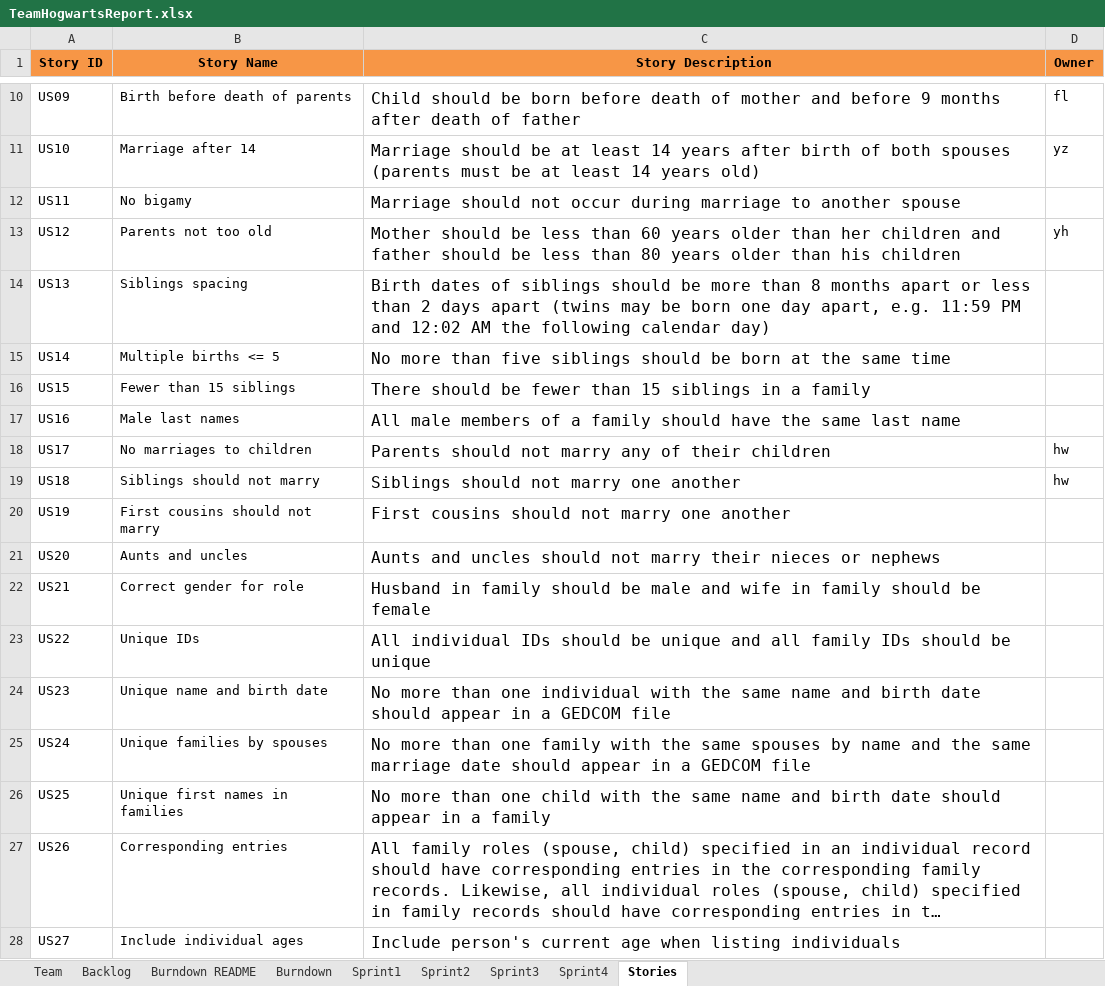
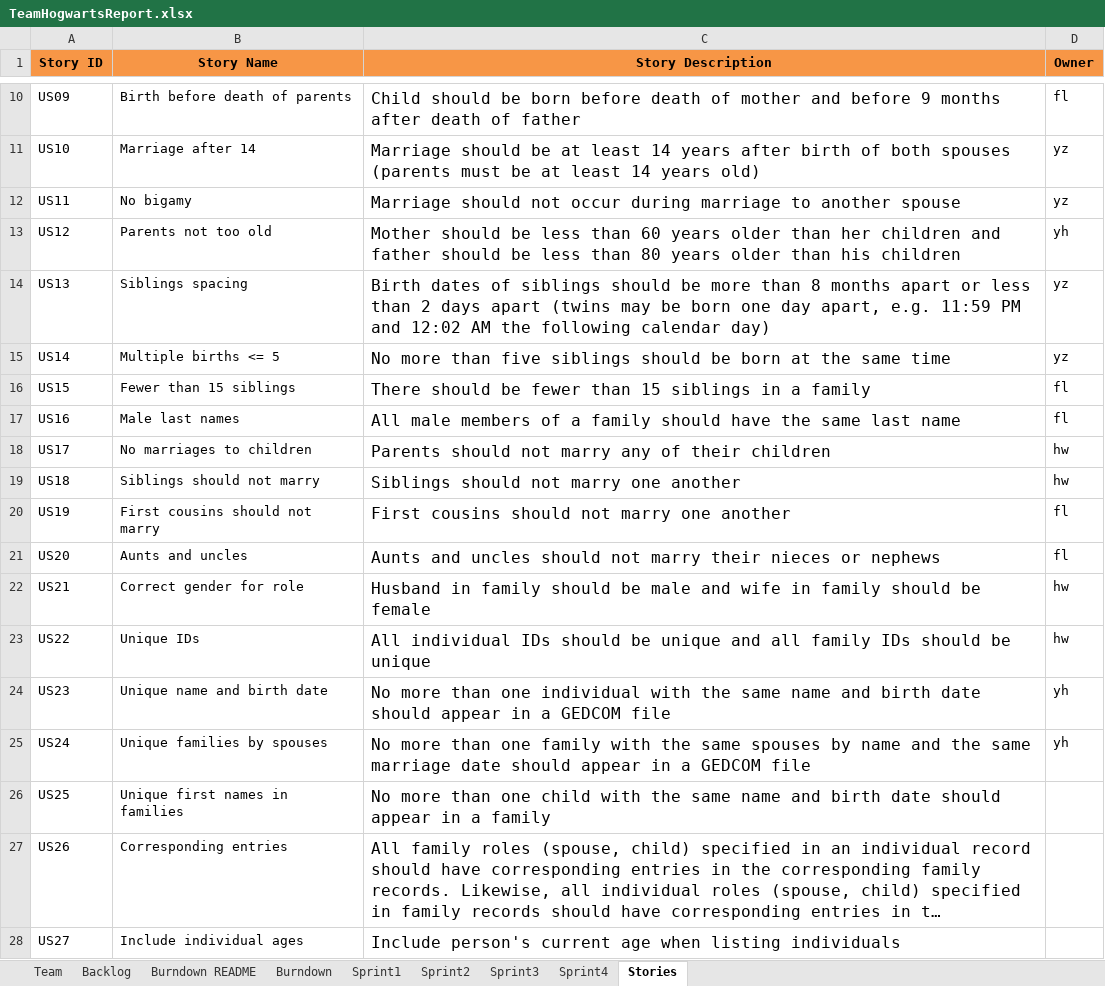
Before and after one commit to JoeyIsZY/ssw555tmHogwarts2020Spring, an Excel workbook: docs/TeamHogwartsReport.xlsx, sheet Stories, drawn as a sheet; only a part is shown, gaps mark what is left out; long unchanged cells end in …; values as stored, in another font and other column widths than the file's, no borders; the diff names each change by its address in the sheet, - before the commit and + after, or states it on an @@ line.

```diff
--- a/docs/TeamHogwartsReport.xlsx (sheet Stories)
+++ b/docs/TeamHogwartsReport.xlsx (sheet Stories)
-D12 (Owner): (empty)
+D12 (Owner): yz
-D14:D15 (Owner): (empty)
+D14:D15 (Owner): yz
-D16:D17 (Owner): (empty)
+D16:D17 (Owner): fl
-D20:D21 (Owner): (empty)
+D20:D21 (Owner): fl
-D22:D23 (Owner): (empty)
+D22:D23 (Owner): hw
-D24:D25 (Owner): (empty)
+D24:D25 (Owner): yh
```
Also changed, not shown: sheet Backlog, sheet Sprint3, sheet Sprint2, formulas that keep their value, charts or pictures.
